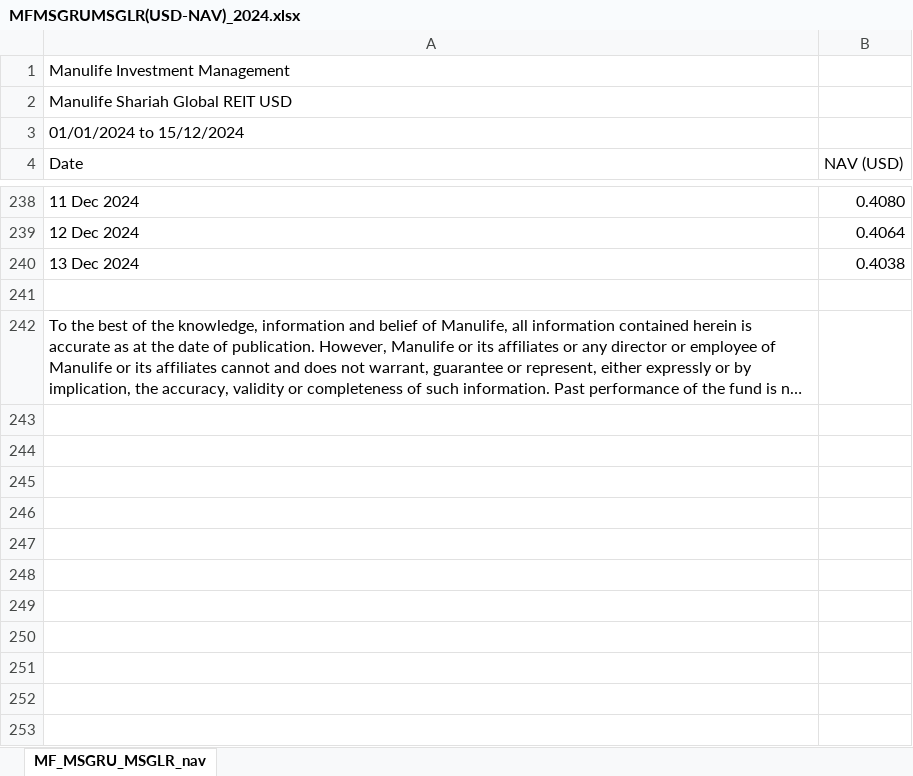
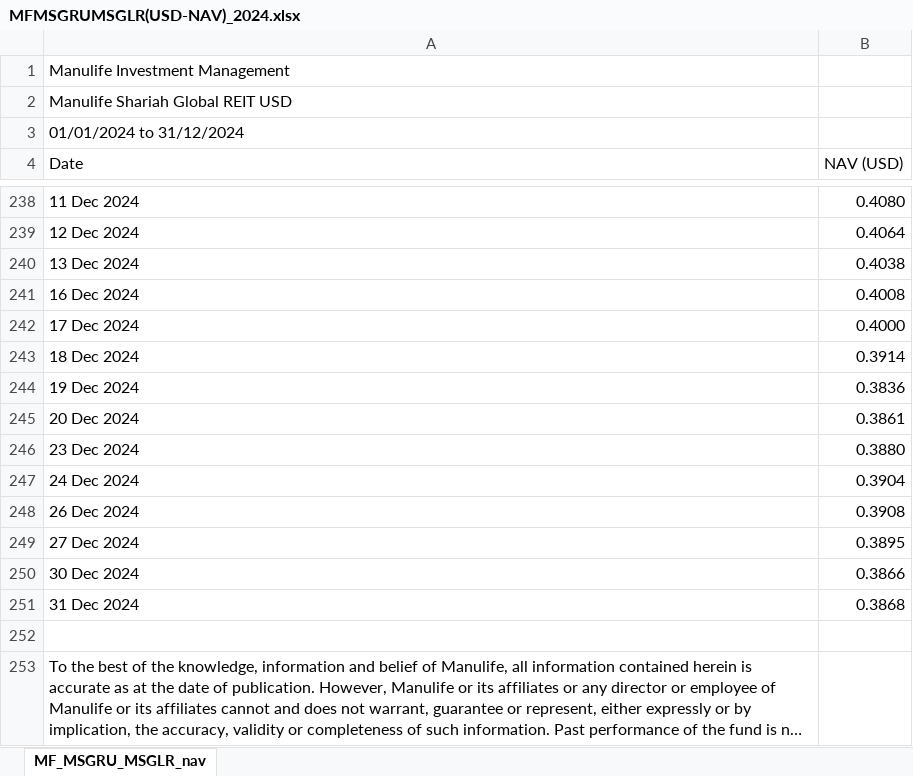
Before and after one commit to NKay01/Manulife-Global-REIT, an Excel workbook: USD Fund Class/MFMSGRUMSGLR(USD-NAV)_2024.xlsx, sheet MF_MSGRU_MSGLR_nav, drawn as a sheet; only a part is shown, gaps mark what is left out; long unchanged cells end in …; values as stored, in another font and other column widths than the file's, no borders; the diff names each change by its address in the sheet, - before the commit and + after, or states it on an @@ line.

```diff
--- a/USD Fund Class/MFMSGRUMSGLR(USD-NAV)_2024.xlsx (sheet MF_MSGRU_MSGLR_nav)
+++ b/USD Fund Class/MFMSGRUMSGLR(USD-NAV)_2024.xlsx (sheet MF_MSGRU_MSGLR_nav)
-A3 (Date): 01/01/2024 to 15/12/2024
+A3 (Date): 01/01/2024 to 31/12/2024
+row 241: 16 Dec 2024 | 0.4008
+row 242: 17 Dec 2024 | 0.4000
+row 243: 18 Dec 2024 | 0.3914
+row 244: 19 Dec 2024 | 0.3836
+row 245: 20 Dec 2024 | 0.3861
+row 246: 23 Dec 2024 | 0.3880
+row 247: 24 Dec 2024 | 0.3904
+row 248: 26 Dec 2024 | 0.3908
+row 249: 27 Dec 2024 | 0.3895
+row 250: 30 Dec 2024 | 0.3866
+row 251: 31 Dec 2024 | 0.3868
```
Also changed, not shown: 1 other file.
